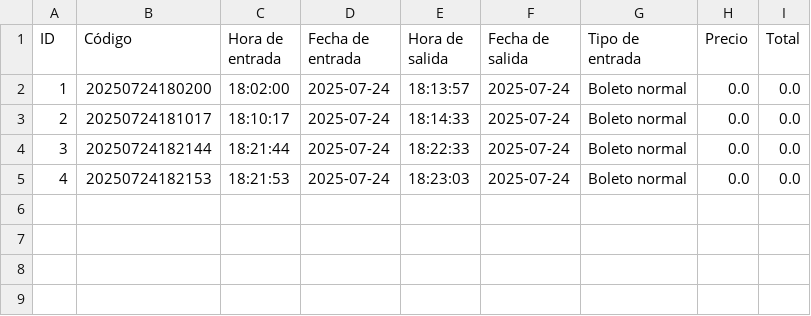
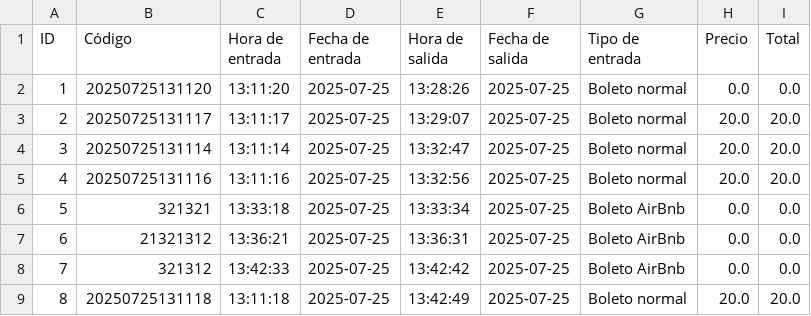
Before and after one commit to joeltrincado/parking_debora, a CSV file: reporte.csv, drawn as a sheet.

```diff
--- a/reporte.csv
+++ b/reporte.csv
@@ -1,5 +1,9 @@
 ID,Código,Hora de entrada,Fecha de entrada,Hora de salida,Fecha de salida,Tipo de entrada,Precio,Total
-1,20250724180200,18:02:00,2025-07-24,18:13:57,2025-07-24,Boleto normal,0.0,0.0
-2,20250724181017,18:10:17,2025-07-24,18:14:33,2025-07-24,Boleto normal,0.0,0.0
-3,20250724182144,18:21:44,2025-07-24,18:22:33,2025-07-24,Boleto normal,0.0,0.0
-4,20250724182153,18:21:53,2025-07-24,18:23:03,2025-07-24,Boleto normal,0.0,0.0
+1,20250725131120,13:11:20,2025-07-25,13:28:26,2025-07-25,Boleto normal,0.0,0.0
+2,20250725131117,13:11:17,2025-07-25,13:29:07,2025-07-25,Boleto normal,20.0,20.0
+3,20250725131114,13:11:14,2025-07-25,13:32:47,2025-07-25,Boleto normal,20.0,20.0
+4,20250725131116,13:11:16,2025-07-25,13:32:56,2025-07-25,Boleto normal,20.0,20.0
+5,321321,13:33:18,2025-07-25,13:33:34,2025-07-25,Boleto AirBnb,0.0,0.0
+6,21321312,13:36:21,2025-07-25,13:36:31,2025-07-25,Boleto AirBnb,0.0,0.0
+7,321312,13:42:33,2025-07-25,13:42:42,2025-07-25,Boleto AirBnb,0.0,0.0
+8,20250725131118,13:11:18,2025-07-25,13:42:49,2025-07-25,Boleto normal,20.0,20.0
```
Also changed, not shown: 9 other files.
